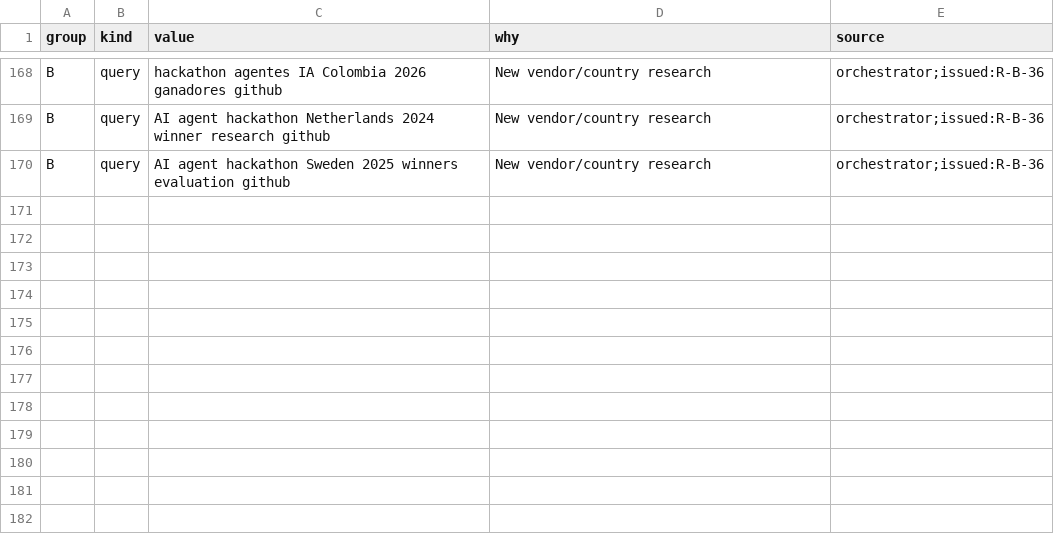
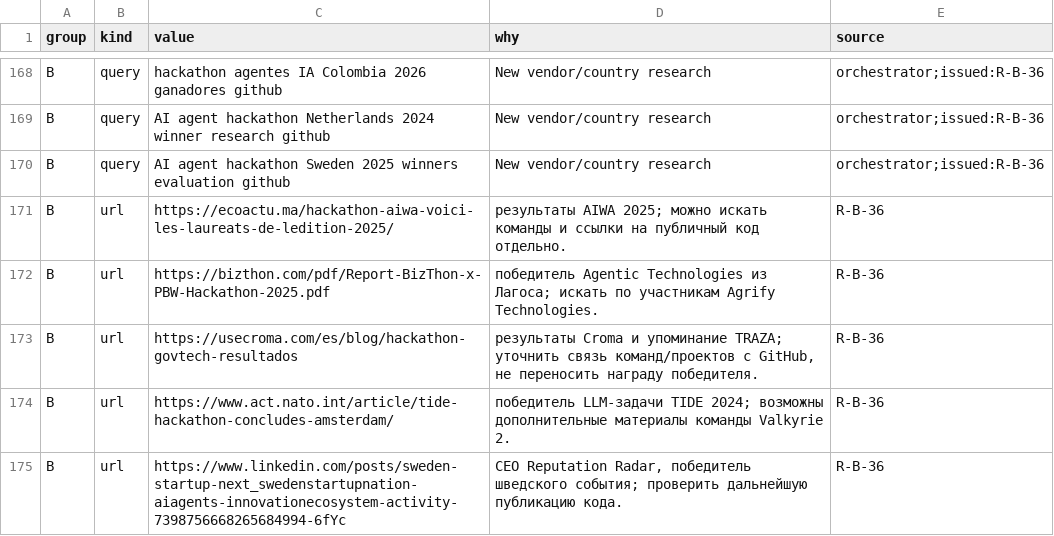
Before and after one commit to Shalioner/mgimo-hackathon, a TSV file: docs/night/research/queue.tsv, drawn as a sheet; only a part is shown, gaps mark what is left out; the diff names each change by its address in the sheet, - before the commit and + after, or states it on an @@ line.

Commit message:
night: статус и индекс после R-B-36

```diff
--- a/docs/night/research/queue.tsv
+++ b/docs/night/research/queue.tsv
+row 171: B | url | https://ecoactu.ma/hackathon-aiwa-voici-les-laureats-de-ledition-2025/ | результаты AIWA 2025; можно искать команды и ссылки на публичный код отдельно. | R-B-36
+row 172: B | url | https://bizthon.com/pdf/Report-BizThon-x-PBW-Hackathon-2025.pdf | победитель Agentic Technologies из Лагоса; искать по участникам Agrify Technologies. | R-B-36
+row 173: B | url | https://usecroma.com/es/blog/hackathon-govtech-resultados | результаты Croma и упоминание TRAZA; уточнить связь команд/проектов с GitHub, не переносить награду победителя. | R-B-36
+row 174: B | url | https://www.act.nato.int/article/tide-hackathon-concludes-amsterdam/ | победитель LLM-задачи TIDE 2024; возможны дополнительные материалы команды Valkyrie 2. | R-B-36
+row 175: B | url | https://www.linkedin.com/posts/sweden-startup-next_swedenstartupnation-aiagents-innovationecosystem-activity-7398756668265684994-6fYc | CEO Reputation Radar, победитель шведского события; проверить дальнейшую публикацию кода. | R-B-36
```
Also changed, not shown: 2 other files.
